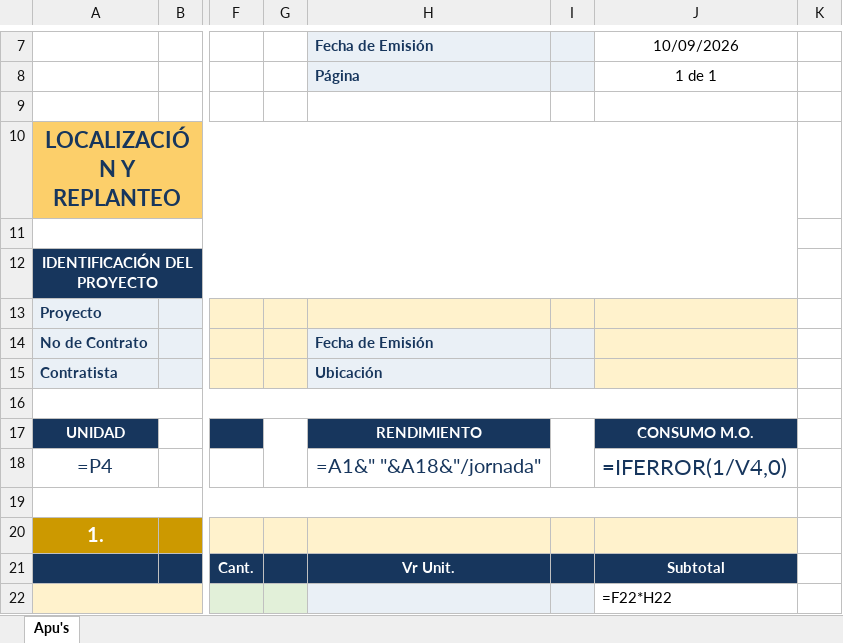
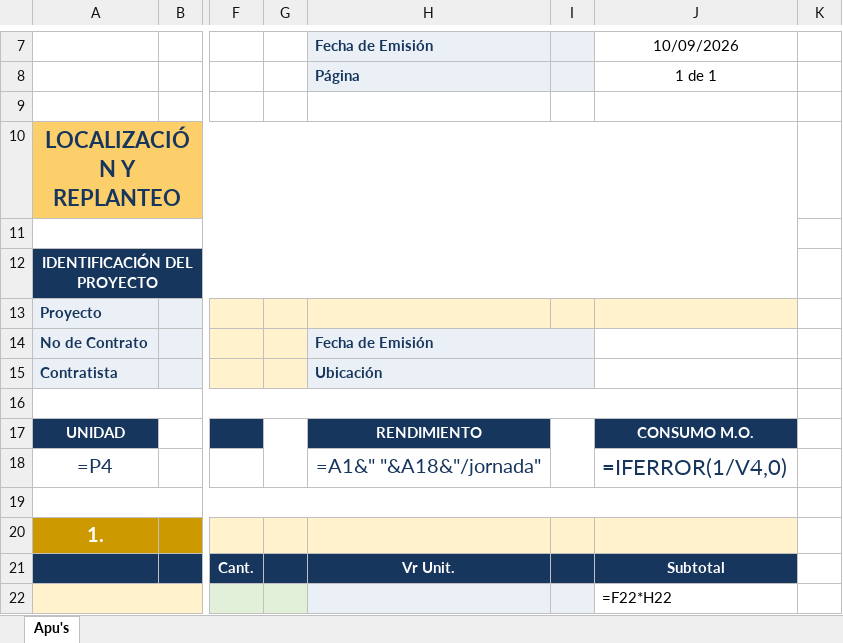
Before and after one commit to hfhr2016-debug/formulario-obra, an Excel workbook: public/plantilla-apu.xlsx, sheet Apu's, drawn as a sheet; only a part is shown, gaps mark what is left out; values as stored, in another font and other column widths than the file's, no borders; formulas without a stored value are shown as written; charts and pictures not drawn; the diff names each change by its address in the sheet, - before the commit and + after, or states it on an @@ line.

Commit message:
Add files via upload

```diff
--- a/public/plantilla-apu.xlsx (sheet Apu's)
+++ b/public/plantilla-apu.xlsx (sheet Apu's)
+H14:I14 merged
-I14:I15 fill: #EAF0F6
+I14:I15 fill: none
-J14:J15 fill: #FFF2CC
+J14:J15 fill: none
+H15:I15 merged
```
Also changed, not shown: charts or pictures.
